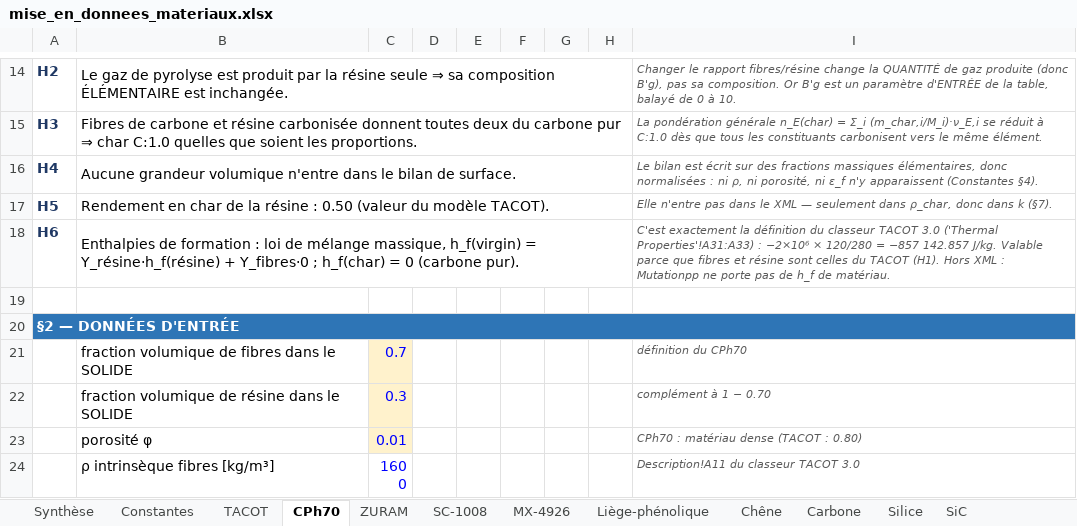
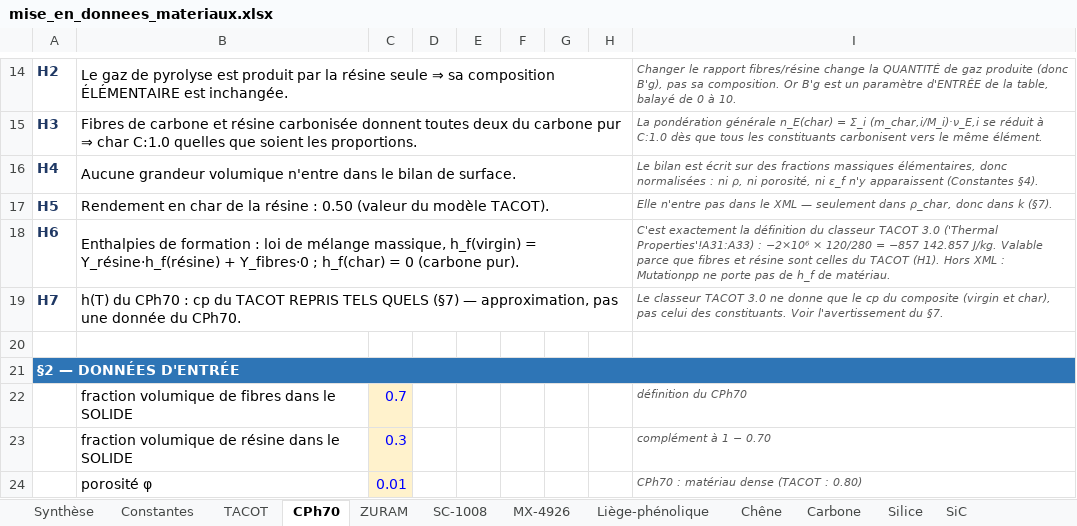
Before and after one commit to vcarlo-cmd/Mutationpp, an Excel workbook: mise_en_donnees_xlsx/mise_en_donnees_materiaux.xlsx, sheet CPh70, drawn as a sheet; only a part is shown, gaps mark what is left out; the shorter side is filled out with more unchanged rows; values as stored, in another font and other column widths than the file's, no borders; the diff covers the shown part only; the diff names each change by its address in the sheet, - before the commit and + after, or states it on an @@ line.

```diff
--- a/mise_en_donnees_xlsx/mise_en_donnees_materiaux.xlsx (sheet CPh70)
+++ b/mise_en_donnees_xlsx/mise_en_donnees_materiaux.xlsx (sheet CPh70)
+row 19: H7 | h(T) du CPh70 : cp du TACOT REPRIS TELS QUELS (§7) — approximation, pas une donnée du CPh70. |  |  |  |  |  |  | Le classeur TACOT 3.0 ne donne que le cp du composite (virgin et char), pas celui des constituants. Voir l'avertissement du §7.
```
Also changed, not shown: 35 added rows elsewhere in this sheet, formulas that keep their value, 1 other file.
